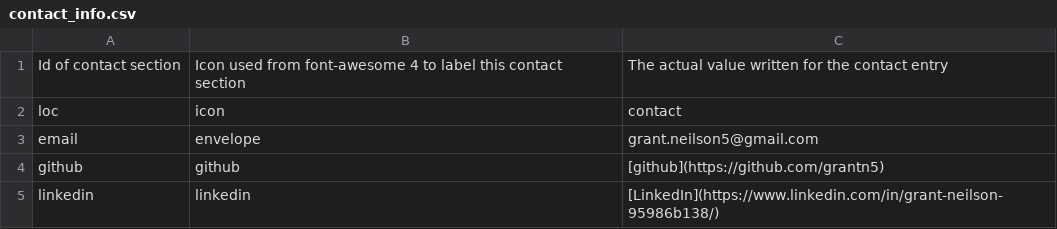
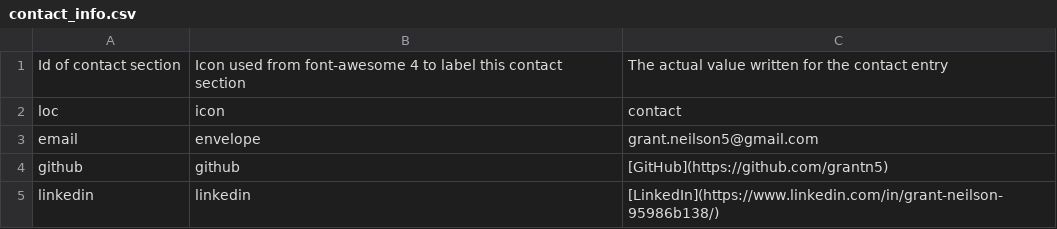
Before and after one commit to grantn5/cv, a CSV file: data/contact_info.csv, drawn as a sheet.

```diff
--- a/data/contact_info.csv
+++ b/data/contact_info.csv
@@ -3,3 +3,3 @@ loc,icon,contact
 email,envelope,grant.neilson5@gmail.com
-github,github,[github](https://github.com/grantn5)
+github,github,[GitHub](https://github.com/grantn5)
 linkedin,linkedin,[LinkedIn](https://www.linkedin.com/in/grant-neilson-95986b138/)
```
Also changed, not shown: data/entries.csv, data/language_skills.csv, 4 other files.
